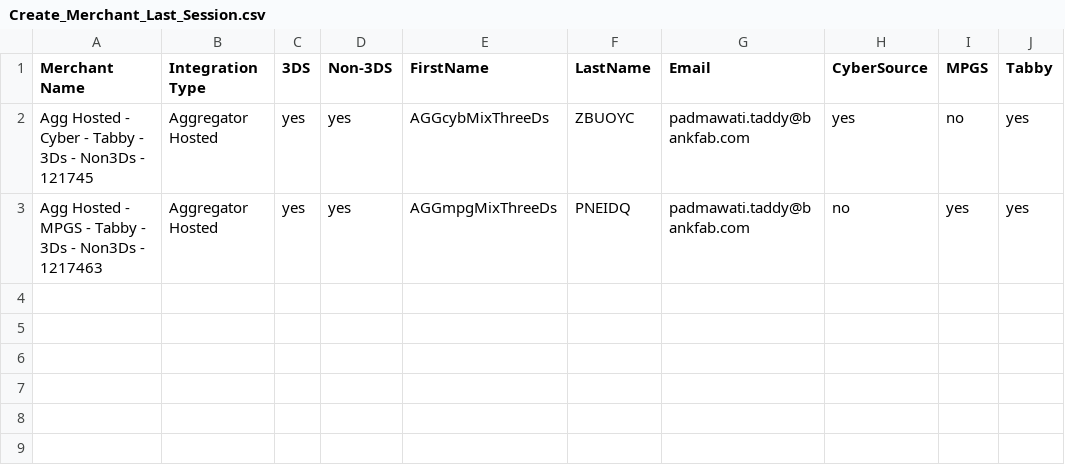
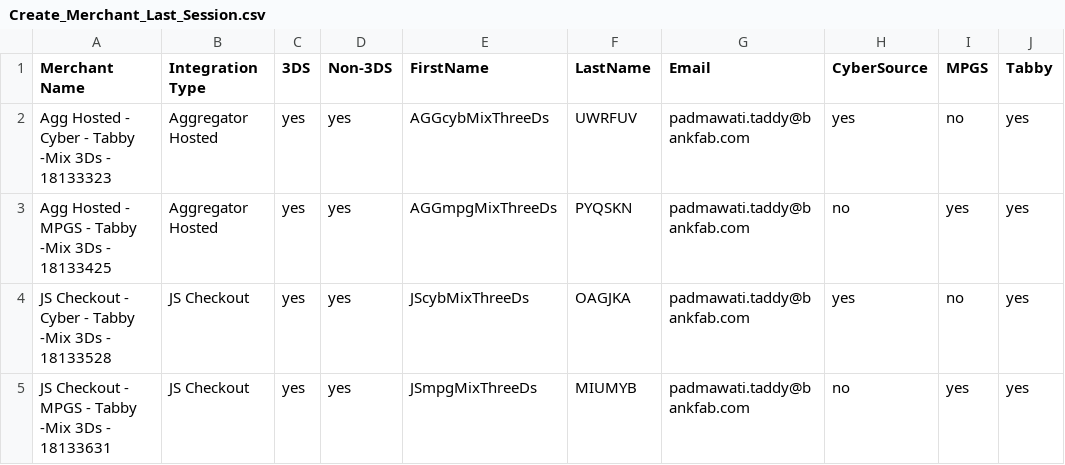
Before and after one commit to sidag99/Safexpay-Testing, a CSV file: Output_Files/Create_Merchant_Last_Session.csv, drawn as a sheet.

```diff
--- a/Output_Files/Create_Merchant_Last_Session.csv
+++ b/Output_Files/Create_Merchant_Last_Session.csv
@@ -1,3 +1,5 @@
 Merchant Name,Integration Type,3DS,Non-3DS,FirstName,LastName,Email,CyberSource,MPGS,Tabby
-Agg Hosted - Cyber - Tabby - 3Ds - Non3Ds - 121745,Aggregator Hosted,yes,yes,AGGcybMixThreeDs,ZBUOYC,padmawati.taddy@bankfab.com,yes,no,yes
-Agg Hosted - MPGS - Tabby - 3Ds - Non3Ds - 1217463,Aggregator Hosted,yes,yes,AGGmpgMixThreeDs,PNEIDQ,padmawati.taddy@bankfab.com,no,yes,yes
+Agg Hosted - Cyber - Tabby -Mix 3Ds - 18133323,Aggregator Hosted,yes,yes,AGGcybMixThreeDs,UWRFUV,padmawati.taddy@bankfab.com,yes,no,yes
+Agg Hosted - MPGS - Tabby -Mix 3Ds - 18133425,Aggregator Hosted,yes,yes,AGGmpgMixThreeDs,PYQSKN,padmawati.taddy@bankfab.com,no,yes,yes
+JS Checkout - Cyber - Tabby -Mix 3Ds - 18133528,JS Checkout,yes,yes,JScybMixThreeDs,OAGJKA,padmawati.taddy@bankfab.com,yes,no,yes
+JS Checkout - MPGS - Tabby -Mix 3Ds - 18133631,JS Checkout,yes,yes,JSmpgMixThreeDs,MIUMYB,padmawati.taddy@bankfab.com,no,yes,yes
```
Also changed, not shown: Output_Files/Create_Merchant_All_Sessions.csv, Output_Files/Create_User_Detail_last_run.csv, 30 other files.
